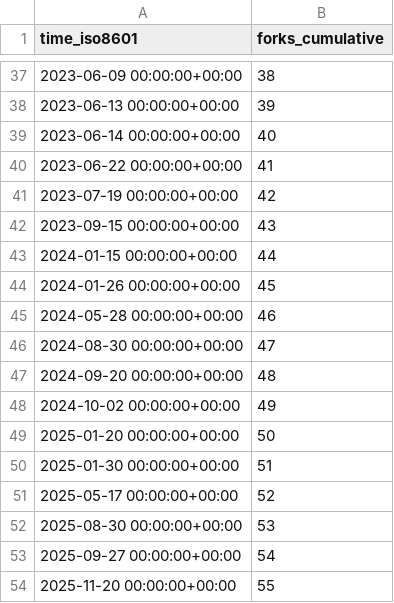
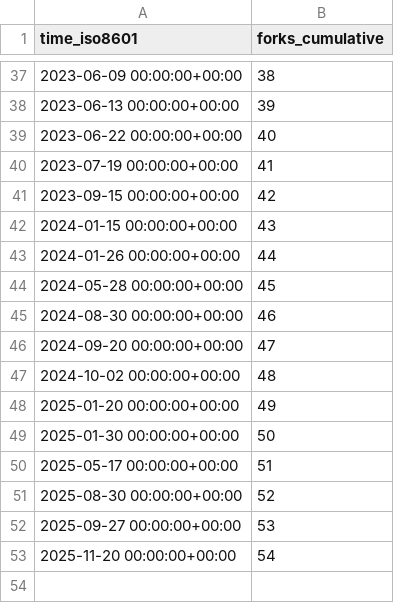
Before and after one commit to awslabs/aws-security-analytics-bootstrap, a CSV file: awslabs/aws-security-analytics-bootstrap/ghrs-data/forks.csv, drawn as a sheet; only a part is shown, gaps mark what is left out.

```diff
--- a/awslabs/aws-security-analytics-bootstrap/ghrs-data/forks.csv
+++ b/awslabs/aws-security-analytics-bootstrap/ghrs-data/forks.csv
@@ -38,17 +38,16 @@ time_iso8601,forks_cumulative
 2023-06-13 00:00:00+00:00,39
-2023-06-14 00:00:00+00:00,40
-2023-06-22 00:00:00+00:00,41
-2023-07-19 00:00:00+00:00,42
-2023-09-15 00:00:00+00:00,43
-2024-01-15 00:00:00+00:00,44
-2024-01-26 00:00:00+00:00,45
-2024-05-28 00:00:00+00:00,46
-2024-08-30 00:00:00+00:00,47
-2024-09-20 00:00:00+00:00,48
-2024-10-02 00:00:00+00:00,49
-2025-01-20 00:00:00+00:00,50
-2025-01-30 00:00:00+00:00,51
-2025-05-17 00:00:00+00:00,52
-2025-08-30 00:00:00+00:00,53
-2025-09-27 00:00:00+00:00,54
-2025-11-20 00:00:00+00:00,55
+2023-06-22 00:00:00+00:00,40
+2023-07-19 00:00:00+00:00,41
+2023-09-15 00:00:00+00:00,42
+2024-01-15 00:00:00+00:00,43
+2024-01-26 00:00:00+00:00,44
+2024-05-28 00:00:00+00:00,45
+2024-08-30 00:00:00+00:00,46
+2024-09-20 00:00:00+00:00,47
+2024-10-02 00:00:00+00:00,48
+2025-01-20 00:00:00+00:00,49
+2025-01-30 00:00:00+00:00,50
+2025-05-17 00:00:00+00:00,51
+2025-08-30 00:00:00+00:00,52
+2025-09-27 00:00:00+00:00,53
+2025-11-20 00:00:00+00:00,54
```
Also changed, not shown: awslabs/aws-security-analytics-bootstrap/ghrs-data/stargazers.csv.
